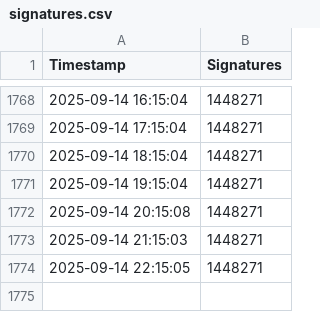
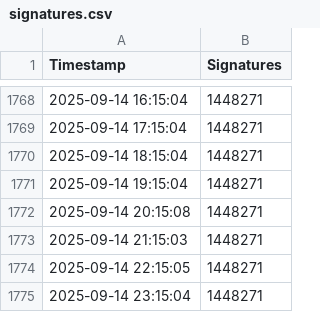
Before and after one commit to Kingofhollows099/Stop-Destroying-Games-Signatures, a CSV file: scrapeSignatures/signatures.csv, drawn as a sheet; only a part is shown, gaps mark what is left out; the diff names each change by its address in the sheet, - before the commit and + after, or states it on an @@ line.

```diff
--- a/scrapeSignatures/signatures.csv
+++ b/scrapeSignatures/signatures.csv
+row 1775: 2025-09-14 23:15:04 | 1448271
```
Also changed, not shown: 1 other file.
